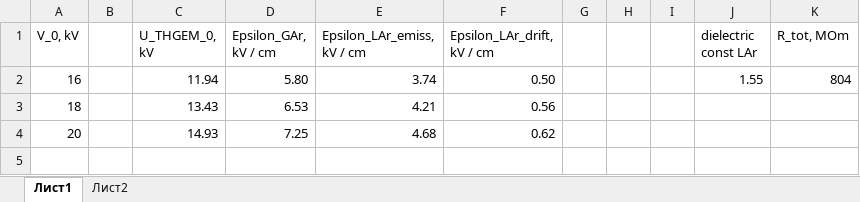
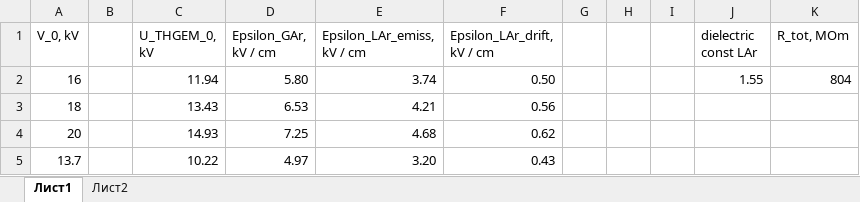
Before and after one commit to Vlad-ole/PhD_dark_matter, an Excel workbook: neutrons/e(V_0).xlsx, sheet Лист1, drawn as a sheet; values as stored, in another font and other column widths than the file's, no borders; the diff names each change by its address in the sheet, - before the commit and + after, or states it on an @@ line.

```diff
--- a/neutrons/e(V_0).xlsx (sheet Лист1)
+++ b/neutrons/e(V_0).xlsx (sheet Лист1)
+row 5: 13.7 |  | 10.22 | 4.97 | 3.20 | 0.43
```
Also changed, not shown: neutrons/16 feb 2016/Лист Microsoft Excel (2).xlsx, 35 other files.
